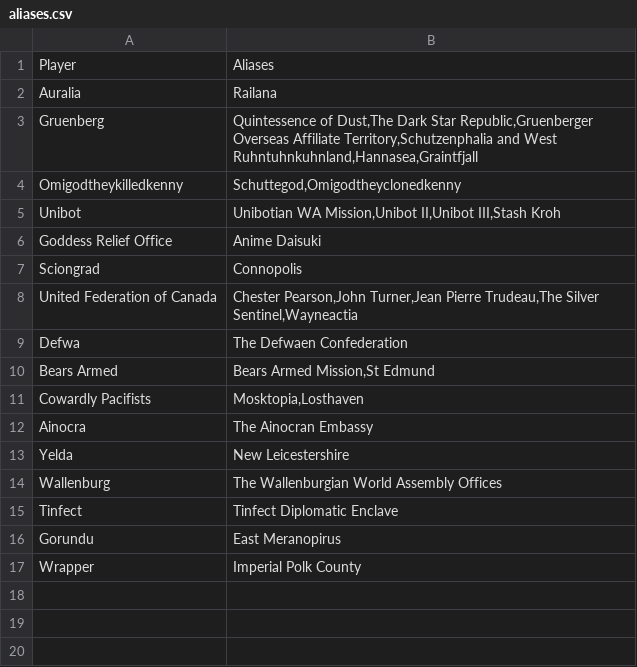
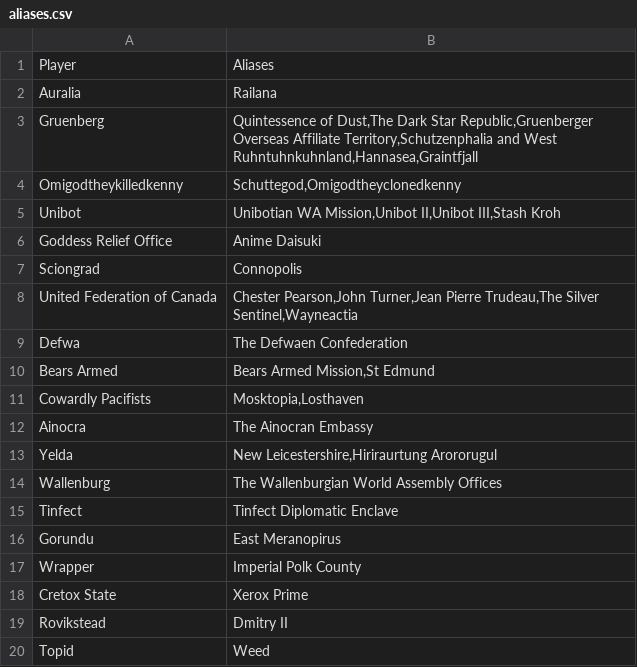
Before and after one commit to ifly6/WA-Authorboards, a CSV file: db/aliases.csv, drawn as a sheet.

Commit message:
Update aliases.csv

```diff
--- a/db/aliases.csv
+++ b/db/aliases.csv
@@ -12,3 +12,3 @@ Cowardly Pacifists,"Mosktopia,Losthaven"
 Ainocra,The Ainocran Embassy
-Yelda,New Leicestershire
+Yelda,"New Leicestershire,Hiriraurtung Arororugul"
 Wallenburg,The Wallenburgian World Assembly Offices
@@ -17 +17,4 @@ Gorundu,"East Meranopirus"
 Wrapper,"Imperial Polk County"
+Cretox State,Xerox Prime
+Rovikstead,"Dmitry II"
+Topid,Weed
```
